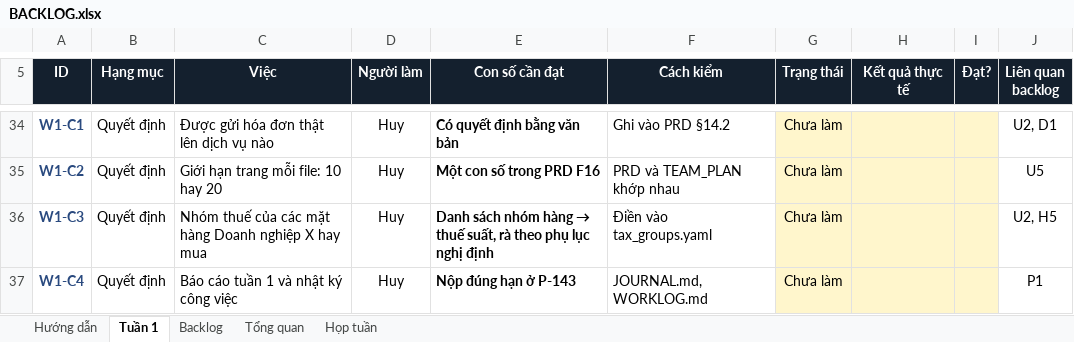
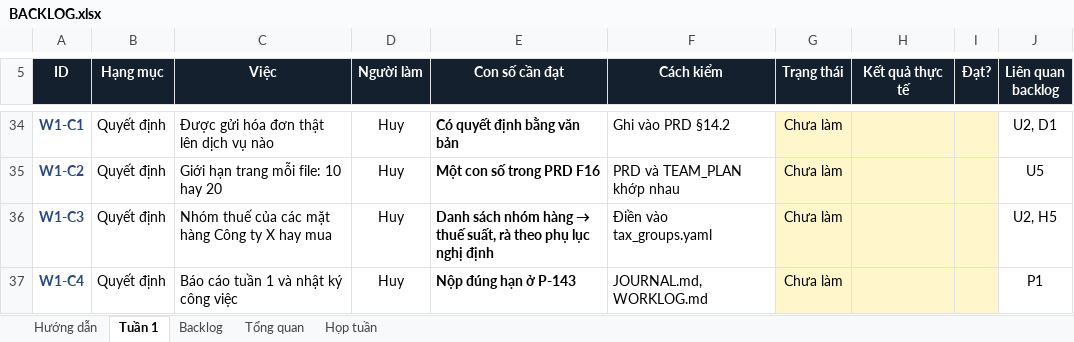
Before and after one commit to kamitoznguyen-collab/Fantastic4-BuildPhase, an Excel workbook: docs/BACKLOG.xlsx, sheet Tuần 1, drawn as a sheet; only a part is shown, gaps mark what is left out; values as stored, in another font and other column widths than the file's, no borders; conditional formats not drawn; the diff names each change by its address in the sheet, - before the commit and + after, or states it on an @@ line.

```diff
--- a/docs/BACKLOG.xlsx (sheet Tuần 1)
+++ b/docs/BACKLOG.xlsx (sheet Tuần 1)
-C36 (Việc): …mặt hàng Doanh nghiệp X hay…
+C36 (Việc): …mặt hàng Công ty X hay…
```
Also changed, not shown: sheet Backlog, 9 other files.
